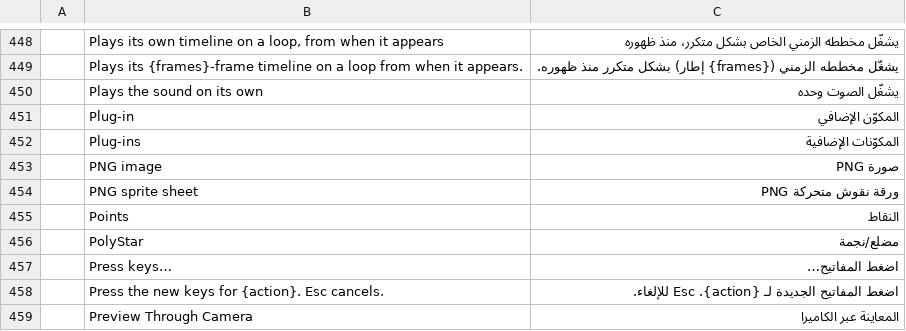
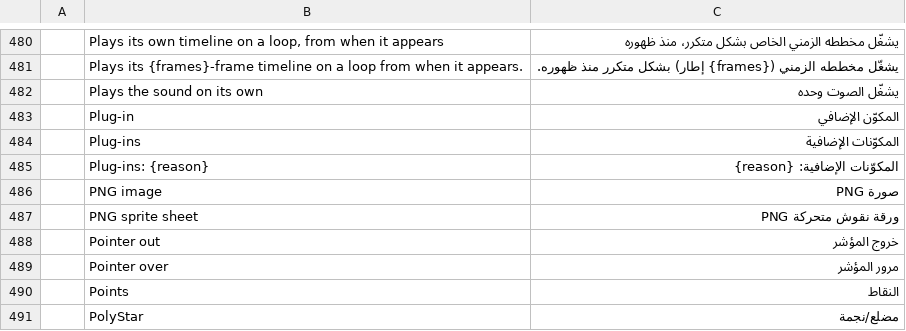
Before and after one commit to SoldierPePe/craft-i18n, a TSV file: locales/ar/anicraft.tsv, drawn as a sheet; only a part is shown, gaps mark what is left out; the shorter side is filled out with more unchanged rows; the diff covers the shown part only.

Commit message:
ar/anicraft: status messages of the Brush, Eraser, Eyedropper, camera, plug-ins, shape hints and Width tool (53 rows, anicraft@42a4809)

```diff
--- a/locales/ar/anicraft.tsv
+++ b/locales/ar/anicraft.tsv
@@ -452,4 +484,7 @@
 	Plug-ins	المكوّنات الإضافية
+	Plug-ins: {reason}	المكوّنات الإضافية: {reason}
 	PNG image	صورة PNG
 	PNG sprite sheet	ورقة نقوش متحركة PNG
+	Pointer out	خروج المؤشر
+	Pointer over	مرور المؤشر
 	Points	النقاط
```
Also changed, not shown: 50 added rows elsewhere in this file, 1 other file.
